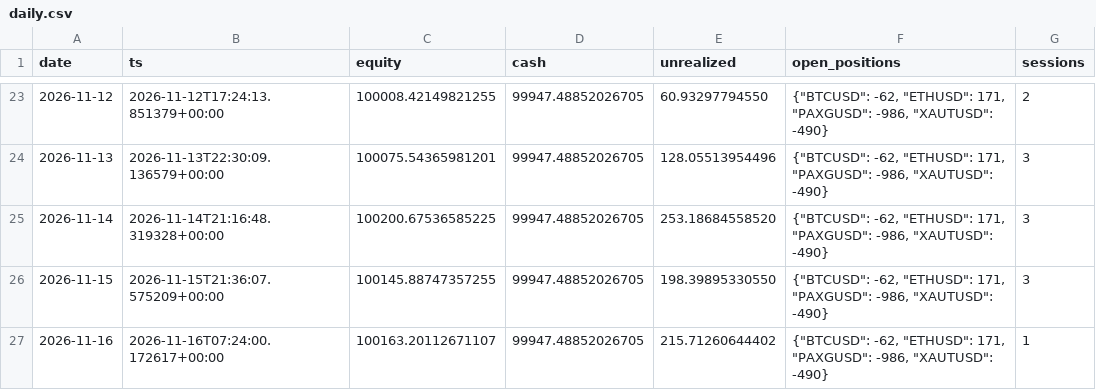
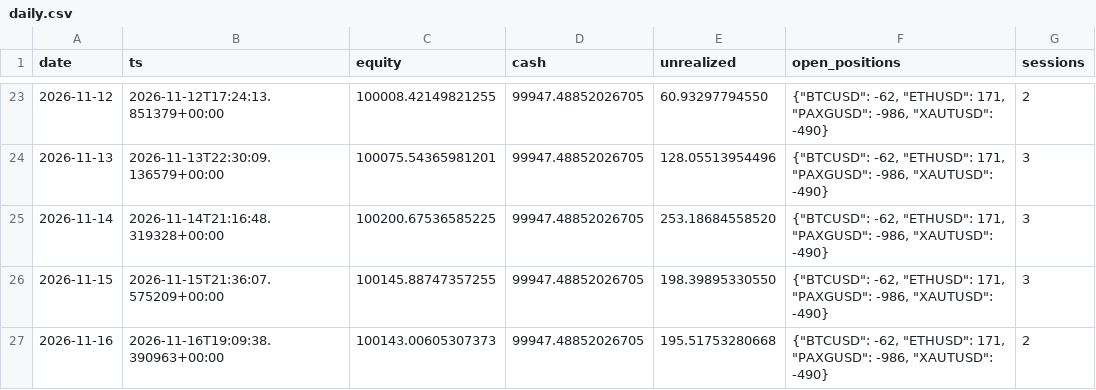
Before and after one commit to lcs2024016-arch/fund_manager, a CSV file: paper/all_in_one/daily.csv, drawn as a sheet; only a part is shown, gaps mark what is left out.

```diff
--- a/paper/all_in_one/daily.csv
+++ b/paper/all_in_one/daily.csv
@@ -26,2 +26,2 @@ date,ts,equity,cash,unrealized,open_positions,sessions
 2026-11-15,2026-11-15T21:36:07.575209+00:00,100145.88747357255,99947.48852026705,198.39895330550,"{""BTCUSD"": -62, ""ETHUSD"": 171, ""PAXGUSD"": -986, ""XAUTUSD"": -490}",3
-2026-11-16,2026-11-16T07:24:00.172617+00:00,100163.20112671107,99947.48852026705,215.71260644402,"{""BTCUSD"": -62, ""ETHUSD"": 171, ""PAXGUSD"": -986, ""XAUTUSD"": -490}",1
+2026-11-16,2026-11-16T19:09:38.390963+00:00,100143.00605307373,99947.48852026705,195.51753280668,"{""BTCUSD"": -62, ""ETHUSD"": 171, ""PAXGUSD"": -986, ""XAUTUSD"": -490}",2
```
Also changed, not shown: paper/all_in_one/intraday.csv, 4 other files.
